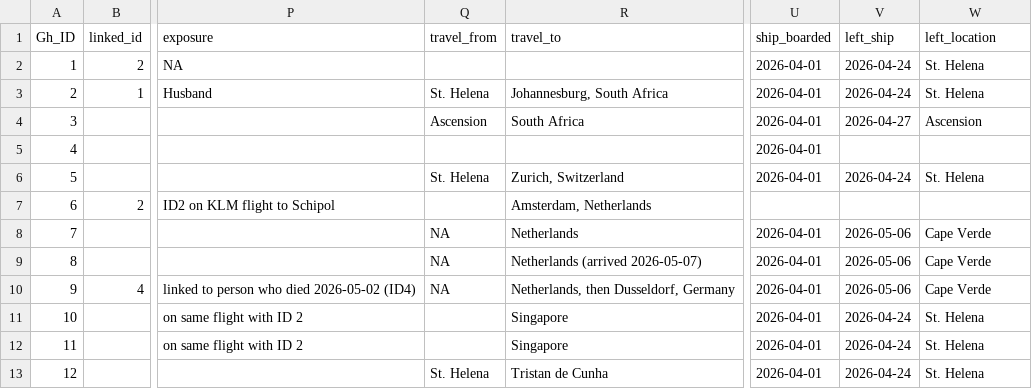
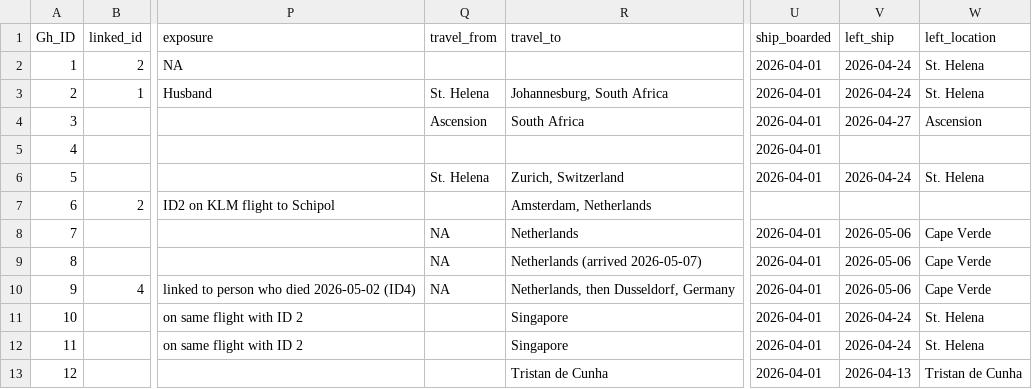
Before and after one commit to genomicepi/Hondius_hantavirus_h2026, a CSV file: data/2026_hantavirus.csv, drawn as a sheet; only a part is shown, gaps mark what is left out; the diff names each change by its address in the sheet, - before the commit and + after, or states it on an @@ line.

Commit message:
fixed date of disembarking for suspected case (ID13)

```diff
--- a/data/2026_hantavirus.csv
+++ b/data/2026_hantavirus.csv
-Q13 (travel_from): St. Helena
+Q13 (travel_from): (empty)
-V13 (left_ship): 2026-04-24
+V13 (left_ship): 2026-04-13
-W13 (left_location): St. Helena
+W13 (left_location): Tristan de Cunha
```
